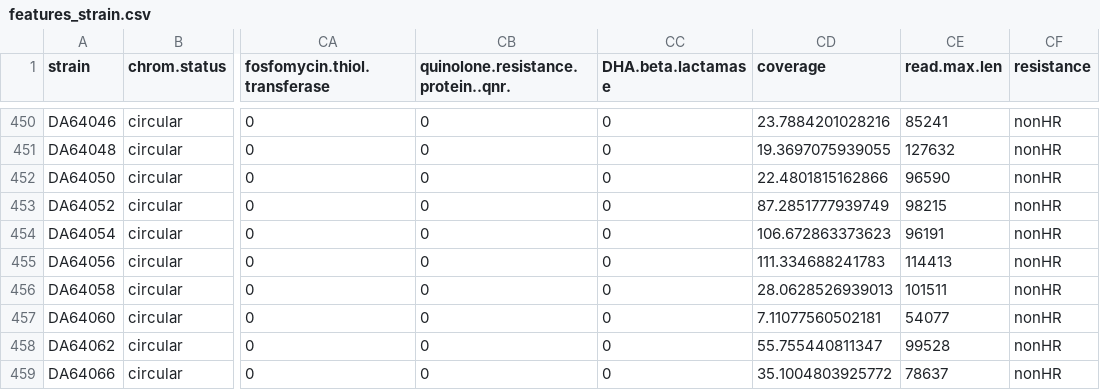
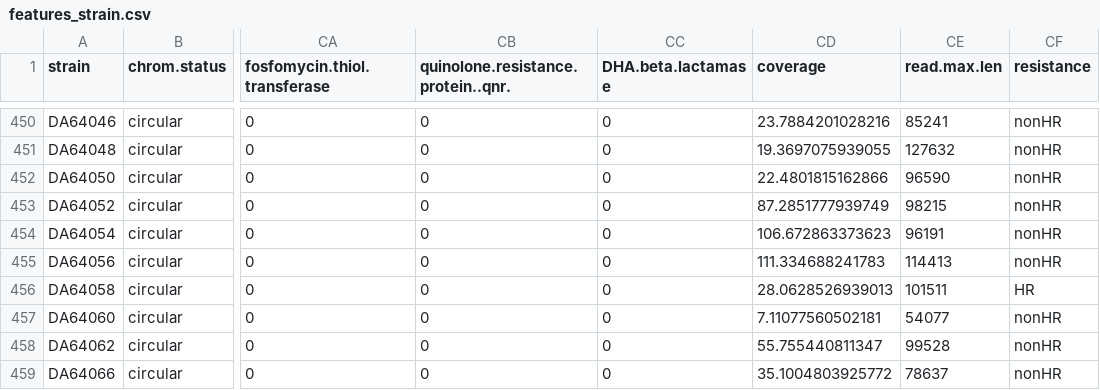
Before and after one commit to andrewgull/HeteroR, a CSV file: notebooks/modelling/EDA_app/data/features_strain.csv, drawn as a sheet; only a part is shown, gaps mark what is left out; the diff covers the shown part only; the diff names each change by its address in the sheet, - before the commit and + after, or states it on an @@ line.

```diff
--- a/notebooks/modelling/EDA_app/data/features_strain.csv
+++ b/notebooks/modelling/EDA_app/data/features_strain.csv
-CF456 (resistance): nonHR
+CF456 (resistance): HR
```
Also changed, not shown: 6 edited cells elsewhere in this file, 1 other file.
